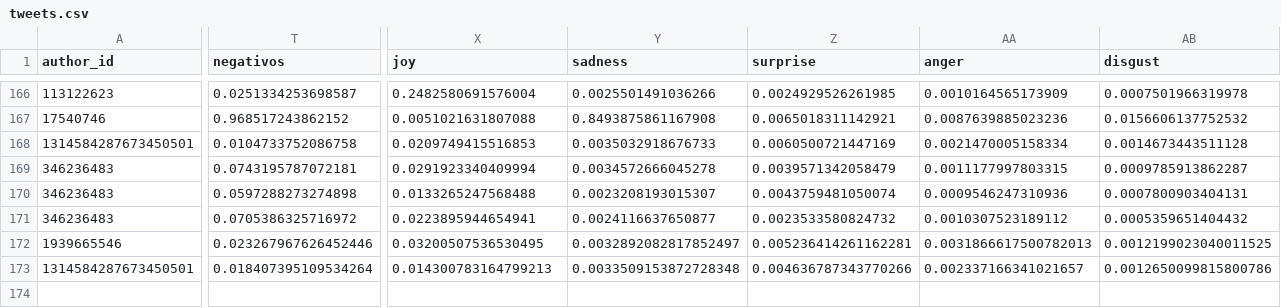
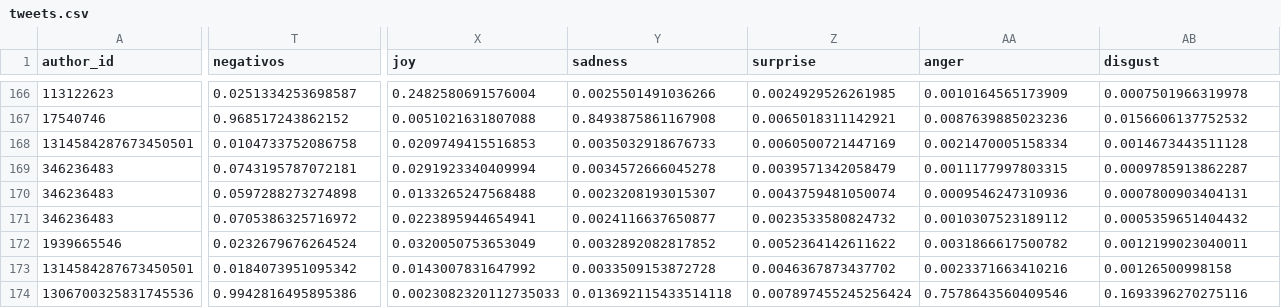
Before and after one commit to sebasur90/tweets_credicoop, a CSV file: tweets_historicos/tweets.csv, drawn as a sheet; only a part is shown, gaps mark what is left out; rows hold the shown columns only; the diff covers the shown part only; the diff names each change by its address in the sheet, - before the commit and + after, or states it on an @@ line.

Commit message:
actualizando twitts

```diff
--- a/tweets_historicos/tweets.csv
+++ b/tweets_historicos/tweets.csv
-T172 (negativos): 0.023267967626452446
+T172 (negativos): 0.0232679676264524
-X172 (joy): 0.03200507536530495
+X172 (joy): 0.0320050753653049
-Y172 (sadness): 0.0032892082817852497
+Y172 (sadness): 0.0032892082817852
-Z172 (surprise): 0.005236414261162281
+Z172 (surprise): 0.0052364142611622
-AA172 (anger): 0.0031866617500782013
+AA172 (anger): 0.0031866617500782
-AB172 (disgust): 0.0012199023040011525
+AB172 (disgust): 0.0012199023040011
-T173 (negativos): 0.018407395109534264
+T173 (negativos): 0.0184073951095342
-X173 (joy): 0.014300783164799213
+X173 (joy): 0.0143007831647992
-Y173 (sadness): 0.0033509153872728348
+Y173 (sadness): 0.0033509153872728
-Z173 (surprise): 0.004636787343770266
+Z173 (surprise): 0.0046367873437702
-AA173 (anger): 0.002337166341021657
+AA173 (anger): 0.0023371663410216
-AB173 (disgust): 0.0012650099815800786
+AB173 (disgust): 0.00126500998158
+row 174: 1306700325831745536 | 0.9942816495895386 | 0.0023082320112735033 | 0.013692115433514118 | 0.007897455245256424 | 0.7578643560409546 | 0.1693396270275116
```
Also changed, not shown: 10 edited cells elsewhere in this file.
